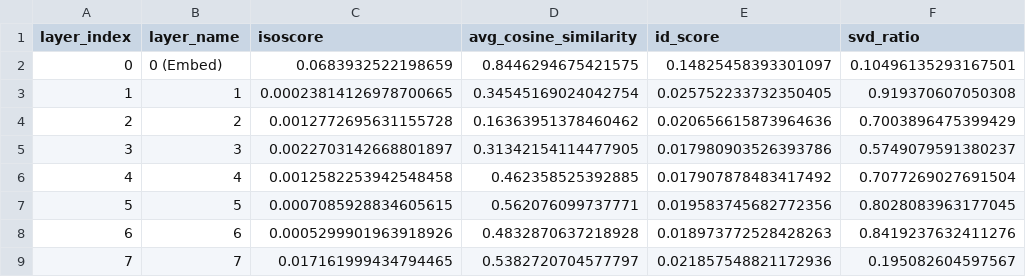
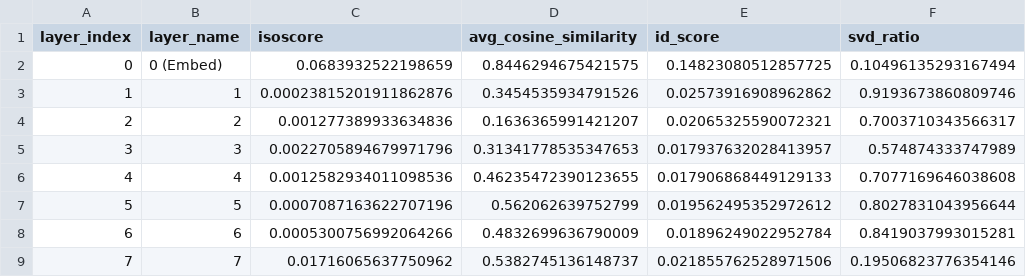
Before and after one commit to devansh-lodha/cs613-assignment-1, a CSV file: results/BPCC_hin_Deva_google_embeddinggemma-300m_en/metrics.csv, drawn as a sheet; only a part is shown; the diff covers the shown part only.

```diff
--- a/results/BPCC_hin_Deva_google_embeddinggemma-300m_en/metrics.csv
+++ b/results/BPCC_hin_Deva_google_embeddinggemma-300m_en/metrics.csv
@@ -1,9 +1,9 @@
 layer_index,layer_name,isoscore,avg_cosine_similarity,id_score,svd_ratio
-0,0 (Embed),0.0683932522198659,0.8446294675421575,0.14825458393301097,0.10496135293167501
-1,1,0.00023814126978700665,0.34545169024042754,0.025752233732350405,0.919370607050308
-2,2,0.0012772695631155728,0.16363951378460462,0.020656615873964636,0.7003896475399429
-3,3,0.0022703142668801897,0.31342154114477905,0.017980903526393786,0.5749079591380237
-4,4,0.0012582253942548458,0.462358525392885,0.017907878483417492,0.7077269027691504
-5,5,0.0007085928834605615,0.562076099737771,0.019583745682772356,0.8028083963177045
-6,6,0.0005299901963918926,0.4832870637218928,0.018973772528428263,0.8419237632411276
-7,7,0.017161999434794465,0.5382720704577797,0.021857548821172936,0.195082604597567
+0,0 (Embed),0.0683932522198659,0.8446294675421575,0.14823080512857725,0.10496135293167494
+1,1,0.00023815201911862876,0.3454535934791526,0.02573916908962862,0.9193673860809746
+2,2,0.001277389933634836,0.1636365991421207,0.02065325590072321,0.7003710343566317
+3,3,0.0022705894679971796,0.31341778535347653,0.017937632028413957,0.574874333747989
+4,4,0.0012582934011098536,0.46235472390123655,0.017906868449129133,0.7077169646038608
+5,5,0.0007087163622707196,0.562062639752799,0.019562495352972612,0.8027831043956644
+6,6,0.0005300756992064266,0.4832699636790009,0.01896249022952784,0.8419037993015281
+7,7,0.01716065637750962,0.5382745136148737,0.021855762528971506,0.19506823776354146
```
Also changed, not shown: 68 edited cells elsewhere in this file, results/BPCC_hin_Deva_Qwen_Qwen3-Embedding-0.6B_en/metrics.csv, results/BPCC_hin_Deva_Qwen_Qwen3-Embedding-0.6B_hi/metrics.csv, 23 other files.
